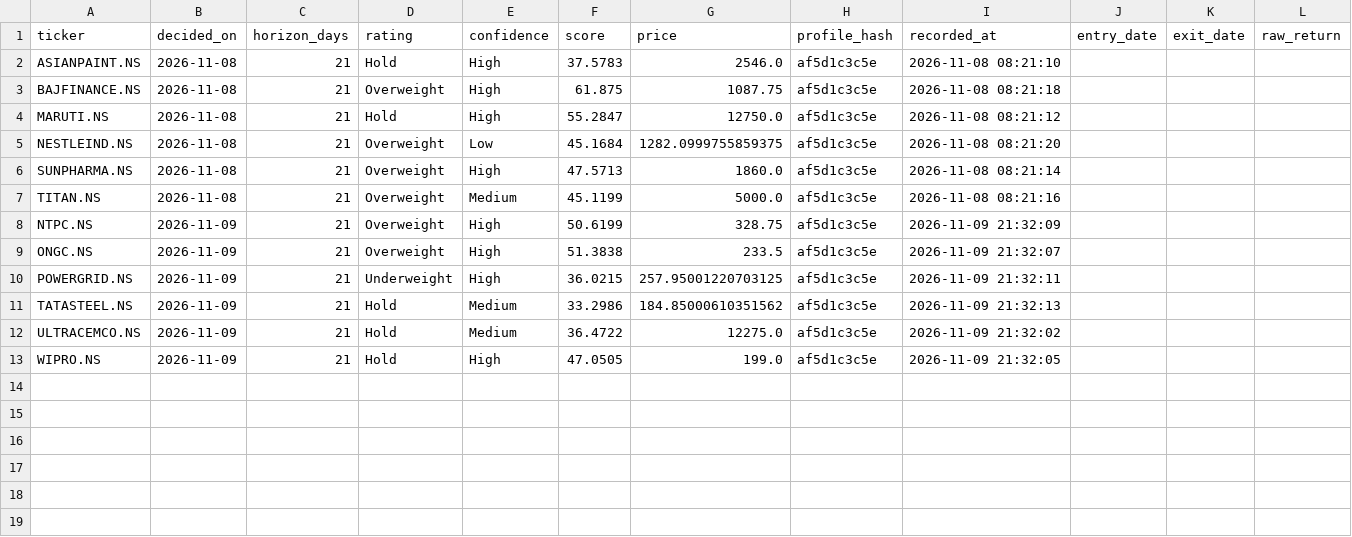
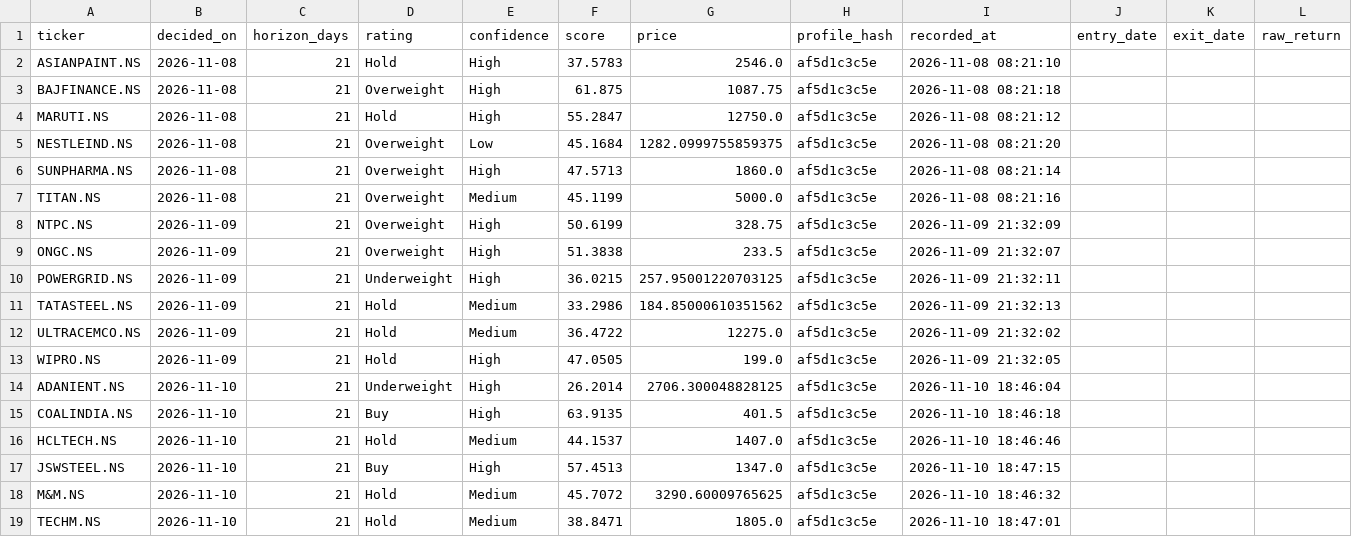
Before and after one commit to pallavidhadda/nextrade, a CSV file: journal.csv, drawn as a sheet; only a part is shown; rows hold the shown columns only; the diff names each change by its address in the sheet, - before the commit and + after, or states it on an @@ line.

```diff
--- a/journal.csv
+++ b/journal.csv
+row 14: ADANIENT.NS | 2026-11-10 | 21 | Underweight | High | 26.2014 | 2706.300048828125 | af5d1c3c5e | 2026-11-10 18:46:04
+row 15: COALINDIA.NS | 2026-11-10 | 21 | Buy | High | 63.9135 | 401.5 | af5d1c3c5e | 2026-11-10 18:46:18
+row 16: HCLTECH.NS | 2026-11-10 | 21 | Hold | Medium | 44.1537 | 1407.0 | af5d1c3c5e | 2026-11-10 18:46:46
+row 17: JSWSTEEL.NS | 2026-11-10 | 21 | Buy | High | 57.4513 | 1347.0 | af5d1c3c5e | 2026-11-10 18:47:15
+row 18: M&M.NS | 2026-11-10 | 21 | Hold | Medium | 45.7072 | 3290.60009765625 | af5d1c3c5e | 2026-11-10 18:46:32
+row 19: TECHM.NS | 2026-11-10 | 21 | Hold | Medium | 38.8471 | 1805.0 | af5d1c3c5e | 2026-11-10 18:47:01
```
